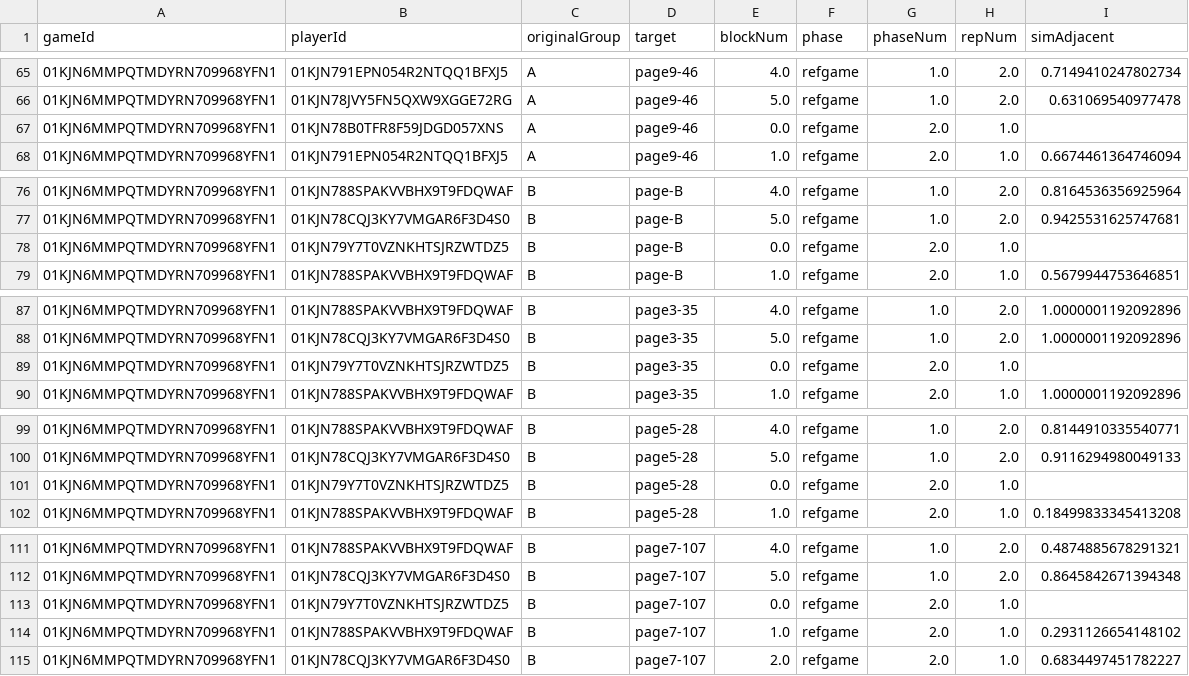
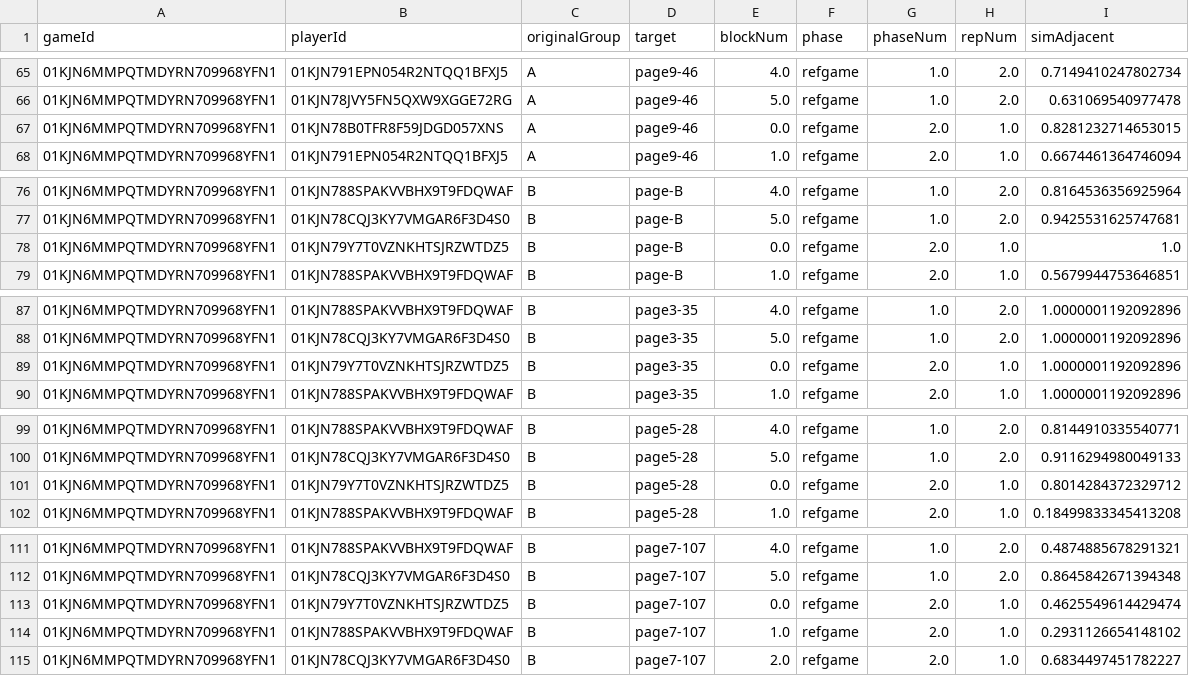
Before and after one commit to aliciamchen/lexical-variation, a CSV file: analysis/derived/pilots/adjacent_similarities.csv, drawn as a sheet; only a part is shown, gaps mark what is left out; the diff covers the shown part only.

Commit message:
fix(data): regenerate the pilot outputs from the current pipeline
The committed adjacent-similarity table still had the phase reset that compute_derived.py dropped on 2026-10-09, and players.csv lacked the connection and exclusion columns added the same day. Every other pilot table reproduces byte for byte.

```diff
--- a/analysis/derived/pilots/adjacent_similarities.csv
+++ b/analysis/derived/pilots/adjacent_similarities.csv
@@ -66,3 +66,3 @@ gameId,playerId,originalGroup,target,blockNum,phase,phaseNum,repNum,simAdjacent
 01KJN6MMPQTMDYRN709968YFN1,01KJN78JVY5FN5QXW9XGGE72RG,A,page9-46,5.0,refgame,1.0,2.0,0.631069540977478
-01KJN6MMPQTMDYRN709968YFN1,01KJN78B0TFR8F59JDGD057XNS,A,page9-46,0.0,refgame,2.0,1.0,
+01KJN6MMPQTMDYRN709968YFN1,01KJN78B0TFR8F59JDGD057XNS,A,page9-46,0.0,refgame,2.0,1.0,0.8281232714653015
 01KJN6MMPQTMDYRN709968YFN1,01KJN791EPN054R2NTQQ1BFXJ5,A,page9-46,1.0,refgame,2.0,1.0,0.6674461364746094
@@ -77,3 +77,3 @@ gameId,playerId,originalGroup,target,blockNum,phase,phaseNum,repNum,simAdjacent
 01KJN6MMPQTMDYRN709968YFN1,01KJN78CQJ3KY7VMGAR6F3D4S0,B,page-B,5.0,refgame,1.0,2.0,0.9425531625747681
-01KJN6MMPQTMDYRN709968YFN1,01KJN79Y7T0VZNKHTSJRZWTDZ5,B,page-B,0.0,refgame,2.0,1.0,
+01KJN6MMPQTMDYRN709968YFN1,01KJN79Y7T0VZNKHTSJRZWTDZ5,B,page-B,0.0,refgame,2.0,1.0,1.0
 01KJN6MMPQTMDYRN709968YFN1,01KJN788SPAKVVBHX9T9FDQWAF,B,page-B,1.0,refgame,2.0,1.0,0.5679944753646851
@@ -88,3 +88,3 @@ gameId,playerId,originalGroup,target,blockNum,phase,phaseNum,repNum,simAdjacent
 01KJN6MMPQTMDYRN709968YFN1,01KJN78CQJ3KY7VMGAR6F3D4S0,B,page3-35,5.0,refgame,1.0,2.0,1.0000001192092896
-01KJN6MMPQTMDYRN709968YFN1,01KJN79Y7T0VZNKHTSJRZWTDZ5,B,page3-35,0.0,refgame,2.0,1.0,
+01KJN6MMPQTMDYRN709968YFN1,01KJN79Y7T0VZNKHTSJRZWTDZ5,B,page3-35,0.0,refgame,2.0,1.0,1.0000001192092896
 01KJN6MMPQTMDYRN709968YFN1,01KJN788SPAKVVBHX9T9FDQWAF,B,page3-35,1.0,refgame,2.0,1.0,1.0000001192092896
@@ -100,3 +100,3 @@ gameId,playerId,originalGroup,target,blockNum,phase,phaseNum,repNum,simAdjacent
 01KJN6MMPQTMDYRN709968YFN1,01KJN78CQJ3KY7VMGAR6F3D4S0,B,page5-28,5.0,refgame,1.0,2.0,0.9116294980049133
-01KJN6MMPQTMDYRN709968YFN1,01KJN79Y7T0VZNKHTSJRZWTDZ5,B,page5-28,0.0,refgame,2.0,1.0,
+01KJN6MMPQTMDYRN709968YFN1,01KJN79Y7T0VZNKHTSJRZWTDZ5,B,page5-28,0.0,refgame,2.0,1.0,0.8014284372329712
 01KJN6MMPQTMDYRN709968YFN1,01KJN788SPAKVVBHX9T9FDQWAF,B,page5-28,1.0,refgame,2.0,1.0,0.18499833345413208
@@ -112,3 +112,3 @@ gameId,playerId,originalGroup,target,blockNum,phase,phaseNum,repNum,simAdjacent
 01KJN6MMPQTMDYRN709968YFN1,01KJN78CQJ3KY7VMGAR6F3D4S0,B,page7-107,5.0,refgame,1.0,2.0,0.8645842671394348
-01KJN6MMPQTMDYRN709968YFN1,01KJN79Y7T0VZNKHTSJRZWTDZ5,B,page7-107,0.0,refgame,2.0,1.0,
+01KJN6MMPQTMDYRN709968YFN1,01KJN79Y7T0VZNKHTSJRZWTDZ5,B,page7-107,0.0,refgame,2.0,1.0,0.4625549614429474
 01KJN6MMPQTMDYRN709968YFN1,01KJN788SPAKVVBHX9T9FDQWAF,B,page7-107,1.0,refgame,2.0,1.0,0.2931126654148102
```
Also changed, not shown: 61 edited cells elsewhere in this file, data/pilots/players.csv.
